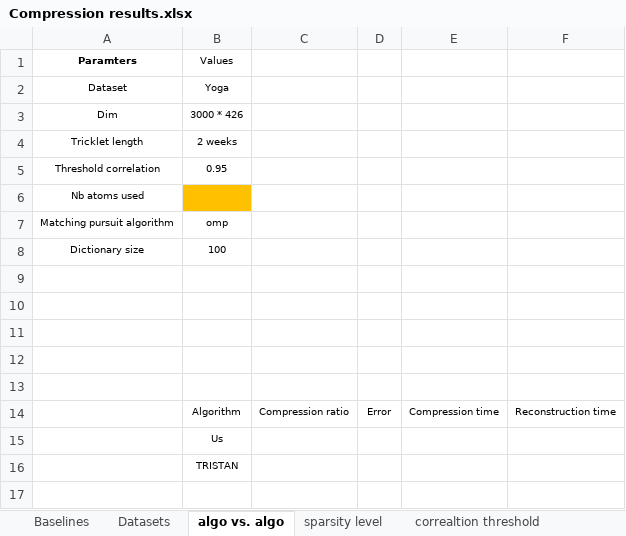
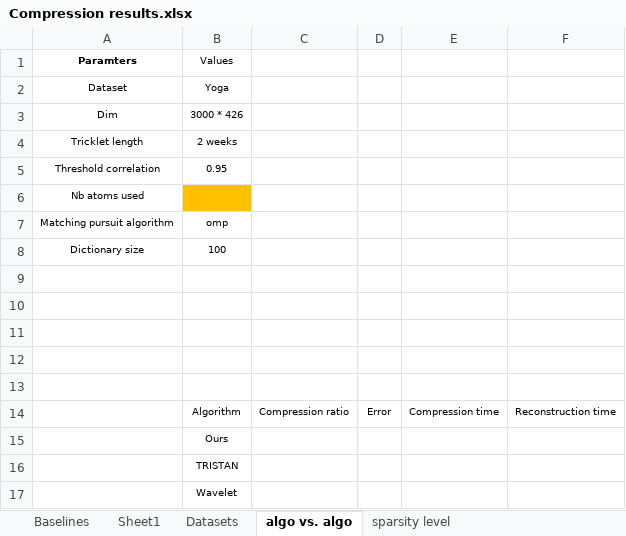
Before and after one commit to eXascaleInfolab/CORAD, an Excel workbook: Compression results.xlsx, sheet algo vs. algo, drawn as a sheet; values as stored, in another font and other column widths than the file's, no borders; the diff names each change by its address in the sheet, - before the commit and + after, or states it on an @@ line.

```diff
--- a/Compression results.xlsx (sheet algo vs. algo)
+++ b/Compression results.xlsx (sheet algo vs. algo)
+sheet tab: Sheet1
-B15 (Values): Us
+B15 (Values): Ours
+row 17:  | Wavelet
```
Also changed, not shown: sheet Baselines, charts or pictures, 12 other files.
